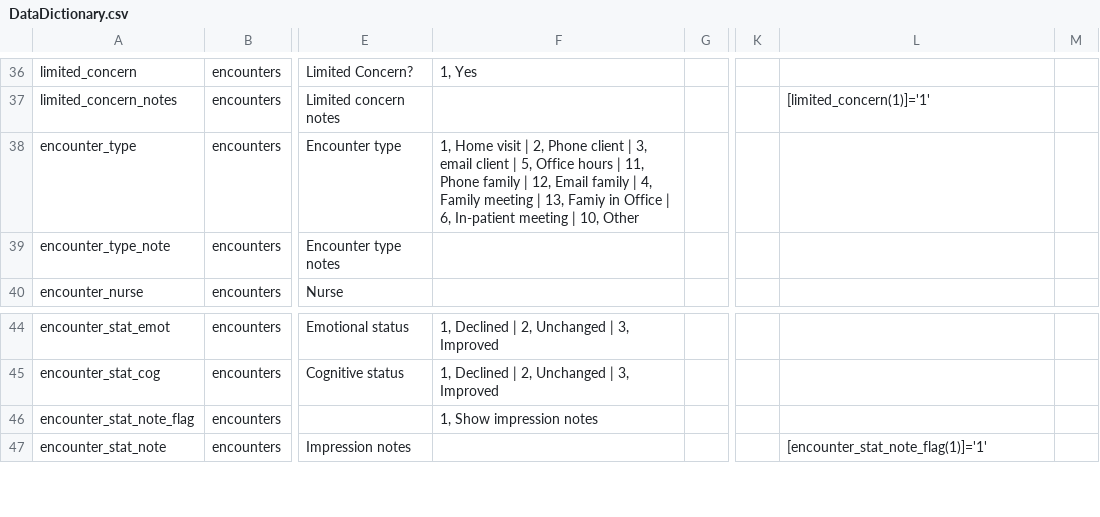
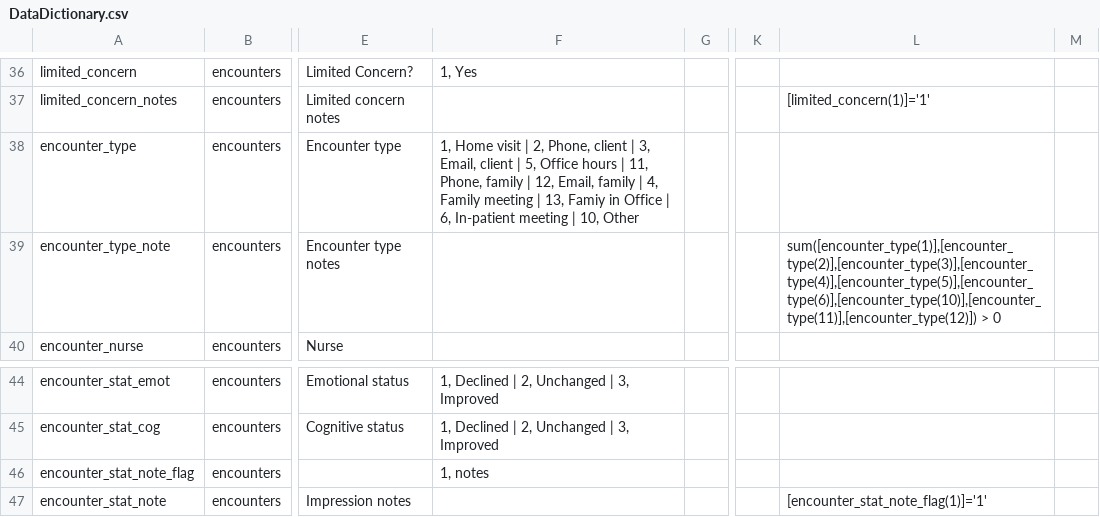
Before and after one commit to lcarlp/uvcnp, a CSV file: DataDictionary.csv, drawn as a sheet; only a part is shown, gaps mark what is left out; the diff names each change by its address in the sheet, - before the commit and + after, or states it on an @@ line.

Commit message:
Show encounter_type_notes only if something checked.
Show encounter_type_notes only if something checked.  Minor other clean-up on Encounters.

```diff
--- a/DataDictionary.csv
+++ b/DataDictionary.csv
-F38: …| 2, Phone client | 3, email client | 5, Office hours | 11, Phone family | 12, Email family |…
+F38: …| 2, Phone, client | 3, Email, client | 5, Office hours | 11, Phone, family | 12, Email, family |…
-L39: (empty)
+L39: sum([encounter_type(1)],[encounter_type(2)],[encounter_type(3)],[encounter_type(4)],[encounter_type(5)],[encounter_type(6)],[encounter_type(10)],[encounter_type(11)],[encounter_type(12)]) > 0
-F46: 1, Show impression notes
+F46: 1, notes
```
